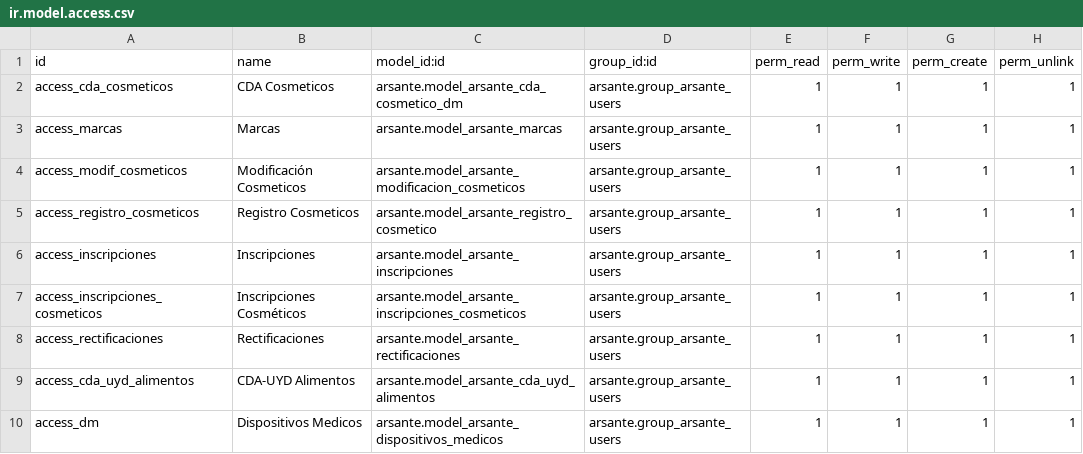
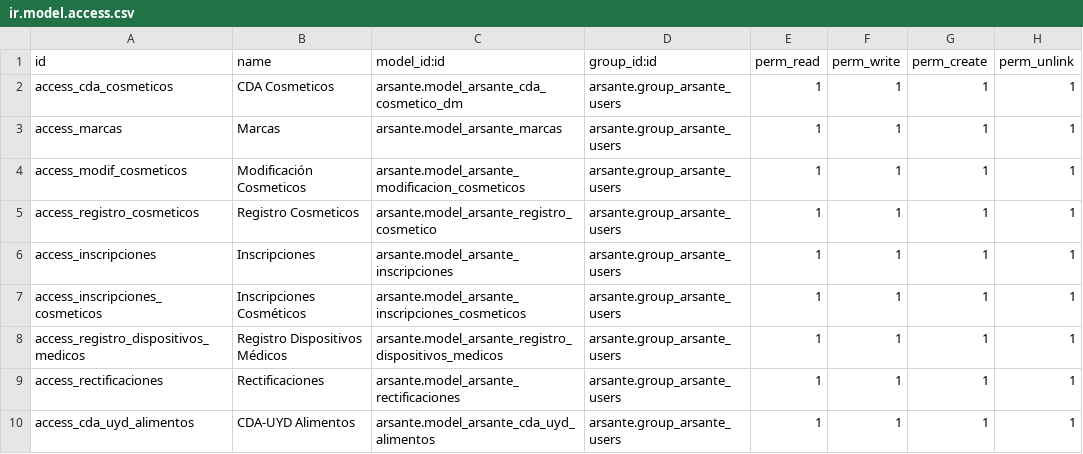
Before and after one commit to Cesar250101/arsante, a CSV file: security/ir.model.access.csv, drawn as a sheet; only a part is shown; the shorter side is filled out with more unchanged rows; the diff names each change by its address in the sheet, - before the commit and + after, or states it on an @@ line.

```diff
--- a/security/ir.model.access.csv
+++ b/security/ir.model.access.csv
+row 8: access_registro_dispositivos_medicos | Registro Dispositivos Médicos | arsante.model_arsante_registro_dispositivos_medicos | arsante.group_arsante_users | 1 | 1 | 1 | 1
```
